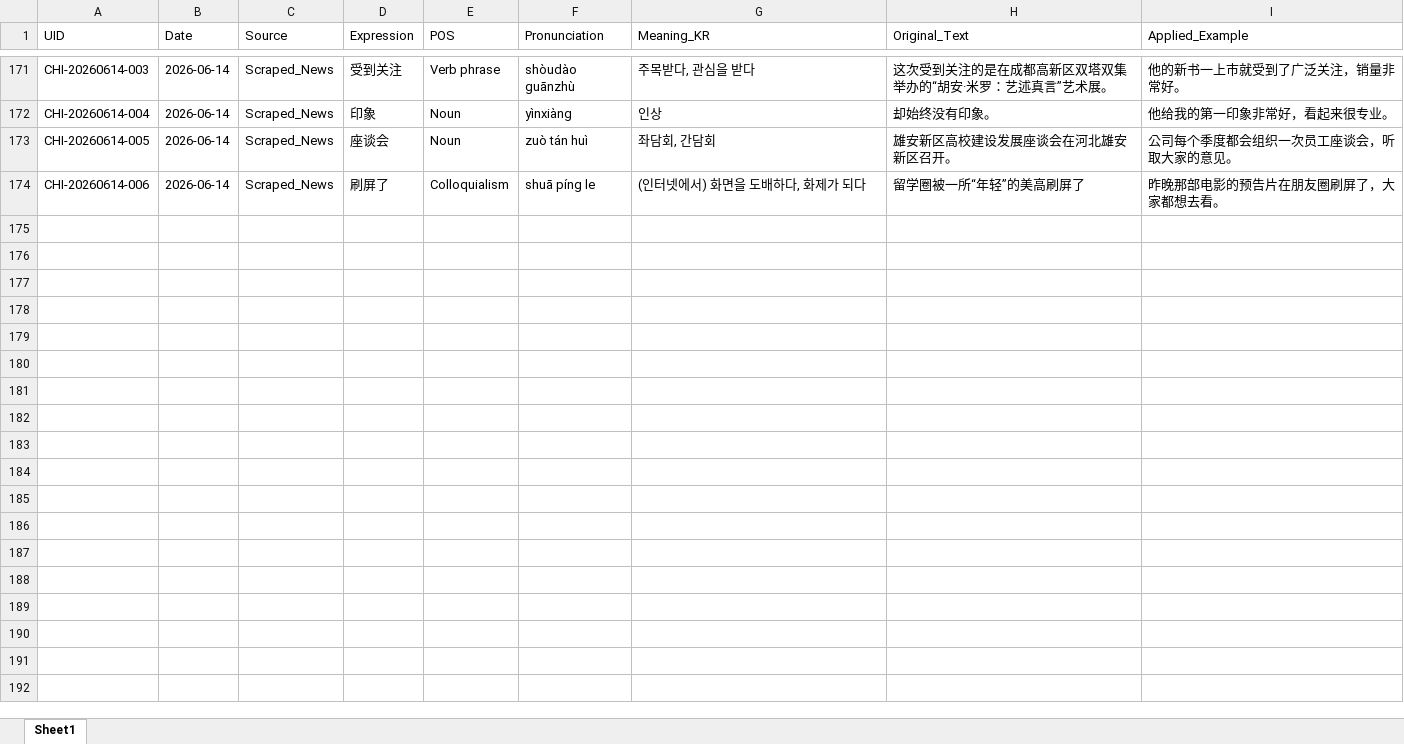
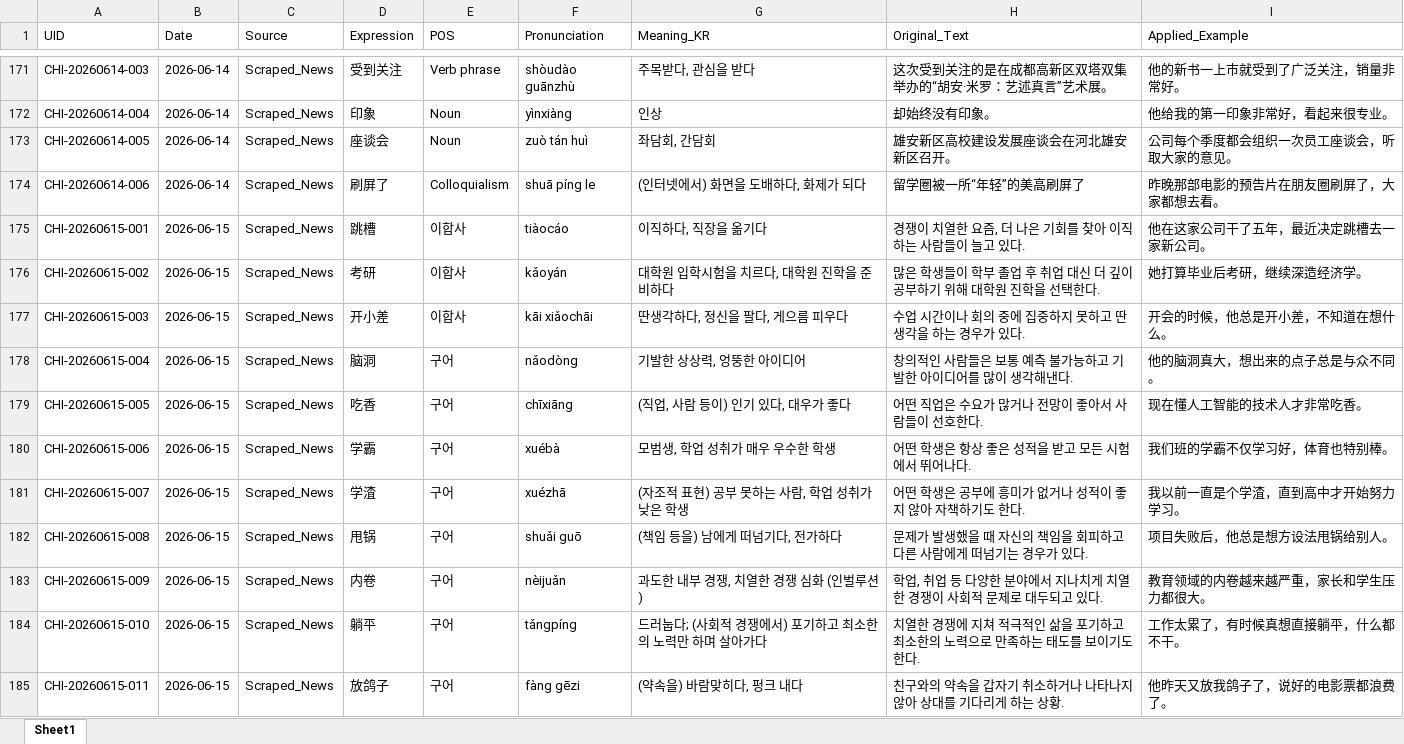
Before and after one commit to woodangtangtangAI/CN-Expressions-Memorize, an Excel workbook: data/01_Database/chinese_expressions_db.xlsx, sheet Sheet1, drawn as a sheet; only a part is shown, gaps mark what is left out; values as stored, in another font and other column widths than the file's, no borders; the diff covers the shown part only; the diff names each change by its address in the sheet, - before the commit and + after, or states it on an @@ line.

```diff
--- a/data/01_Database/chinese_expressions_db.xlsx (sheet Sheet1)
+++ b/data/01_Database/chinese_expressions_db.xlsx (sheet Sheet1)
+row 175: CHI-20260615-001 | 2026-06-15 | Scraped_News | 跳槽 | 이합사 | tiàocáo | 이직하다, 직장을 옮기다 | 경쟁이 치열한 요즘, 더 나은 기회를 찾아 이직하는 사람들이 늘고 있다. | 他在这家公司干了五年，最近决定跳槽去一家新公司。
+row 176: CHI-20260615-002 | 2026-06-15 | Scraped_News | 考研 | 이합사 | kǎoyán | 대학원 입학시험을 치르다, 대학원 진학을 준비하다 | 많은 학생들이 학부 졸업 후 취업 대신 더 깊이 공부하기 위해 대학원 진학을 선택한다. | 她打算毕业后考研，继续深造经济学。
+row 177: CHI-20260615-003 | 2026-06-15 | Scraped_News | 开小差 | 이합사 | kāi xiǎochāi | 딴생각하다, 정신을 팔다, 게으름 피우다 | 수업 시간이나 회의 중에 집중하지 못하고 딴생각을 하는 경우가 있다. | 开会的时候，他总是开小差，不知道在想什么。
+row 178: CHI-20260615-004 | 2026-06-15 | Scraped_News | 脑洞 | 구어 | nǎodòng | 기발한 상상력, 엉뚱한 아이디어 | 창의적인 사람들은 보통 예측 불가능하고 기발한 아이디어를 많이 생각해낸다. | 他的脑洞真大，想出来的点子总是与众不同。
+row 179: CHI-20260615-005 | 2026-06-15 | Scraped_News | 吃香 | 구어 | chīxiāng | (직업, 사람 등이) 인기 있다, 대우가 좋다 | 어떤 직업은 수요가 많거나 전망이 좋아서 사람들이 선호한다. | 现在懂人工智能的技术人才非常吃香。
+row 180: CHI-20260615-006 | 2026-06-15 | Scraped_News | 学霸 | 구어 | xuébà | 모범생, 학업 성취가 매우 우수한 학생 | 어떤 학생은 항상 좋은 성적을 받고 모든 시험에서 뛰어나다. | 我们班的学霸不仅学习好，体育也特别棒。
+row 181: CHI-20260615-007 | 2026-06-15 | Scraped_News | 学渣 | 구어 | xuézhā | (자조적 표현) 공부 못하는 사람, 학업 성취가 낮은 학생 | 어떤 학생은 공부에 흥미가 없거나 성적이 좋지 않아 자책하기도 한다. | 我以前一直是个学渣，直到高中才开始努力学习。
+row 182: CHI-20260615-008 | 2026-06-15 | Scraped_News | 甩锅 | 구어 | shuǎi guō | (책임 등을) 남에게 떠넘기다, 전가하다 | 문제가 발생했을 때 자신의 책임을 회피하고 다른 사람에게 떠넘기는 경우가 있다. | 项目失败后，他总是想方设法甩锅给别人。
+row 183: CHI-20260615-009 | 2026-06-15 | Scraped_News | 内卷 | 구어 | nèijuǎn | 과도한 내부 경쟁, 치열한 경쟁 심화 (인벌루션) | 학업, 취업 등 다양한 분야에서 지나치게 치열한 경쟁이 사회적 문제로 대두되고 있다. | 教育领域的内卷越来越严重，家长和学生压力都很大。
+row 184: CHI-20260615-010 | 2026-06-15 | Scraped_News | 躺平 | 구어 | tǎngpíng | 드러눕다; (사회적 경쟁에서) 포기하고 최소한의 노력만 하며 살아가다 | 치열한 경쟁에 지쳐 적극적인 삶을 포기하고 최소한의 노력으로 만족하는 태도를 보이기도 한다. | 工作太累了，有时候真想直接躺平，什么都不干。
+row 185: CHI-20260615-011 | 2026-06-15 | Scraped_News | 放鸽子 | 구어 | fàng gēzi | (약속을) 바람맞히다, 펑크 내다 | 친구와의 약속을 갑자기 취소하거나 나타나지 않아 상대를 기다리게 하는 상황. | 他昨天又放我鸽子了，说好的电影票都浪费了。
```
Also changed, not shown: 10 added rows elsewhere in this sheet, 5 other files.
